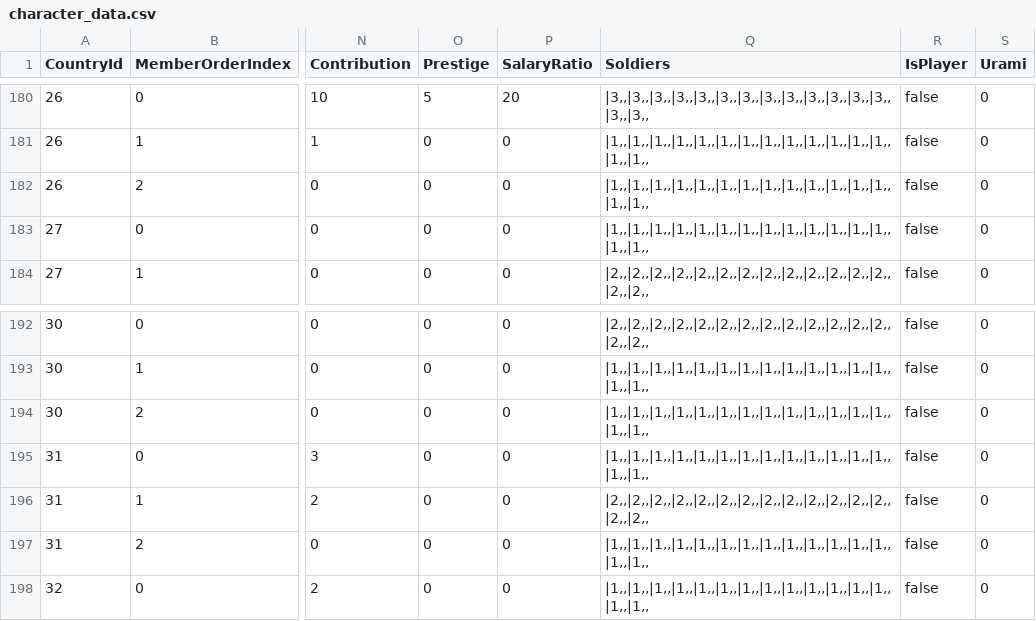
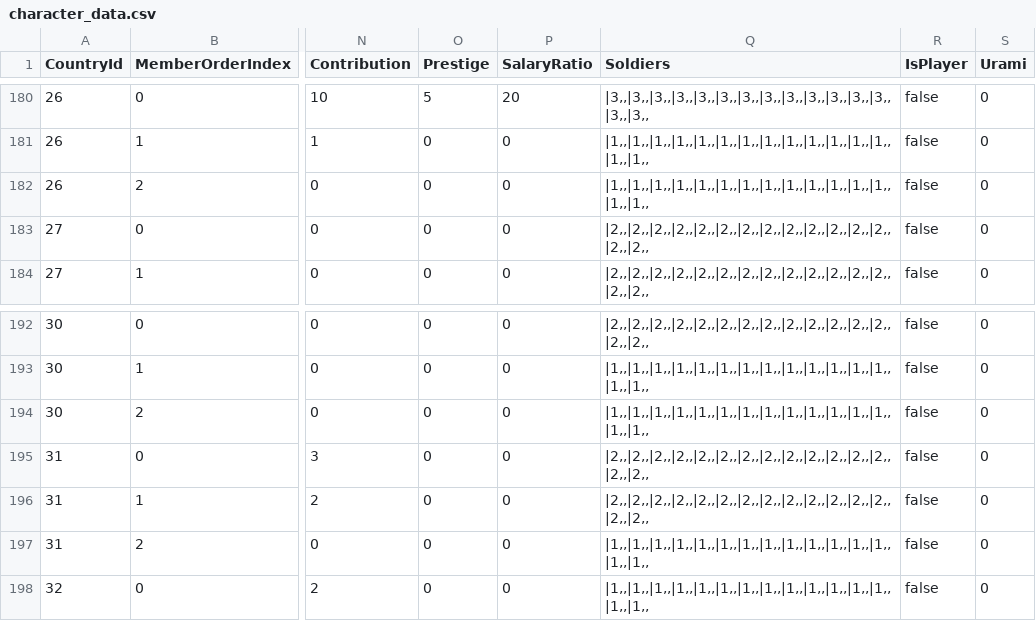
Before and after one commit to 778a0a/betrayer2, a CSV file: Assets/Resources/Scenarios/01/character_data.csv, drawn as a sheet; only a part is shown, gaps mark what is left out; the diff names each change by its address in the sheet, - before the commit and + after, or states it on an @@ line.

```diff
--- a/Assets/Resources/Scenarios/01/character_data.csv
+++ b/Assets/Resources/Scenarios/01/character_data.csv
-Q183 (Soldiers): |1,,|1,,|1,,|1,,|1,,|1,,|1,,|1,,|1,,|1,,|1,,|1,,|1,,|1,,|1,,
+Q183 (Soldiers): |2,,|2,,|2,,|2,,|2,,|2,,|2,,|2,,|2,,|2,,|2,,|2,,|2,,|2,,|2,,
-Q195 (Soldiers): |1,,|1,,|1,,|1,,|1,,|1,,|1,,|1,,|1,,|1,,|1,,|1,,|1,,|1,,|1,,
+Q195 (Soldiers): |2,,|2,,|2,,|2,,|2,,|2,,|2,,|2,,|2,,|2,,|2,,|2,,|2,,|2,,|2,,
```
Also changed, not shown: 1 other file.
